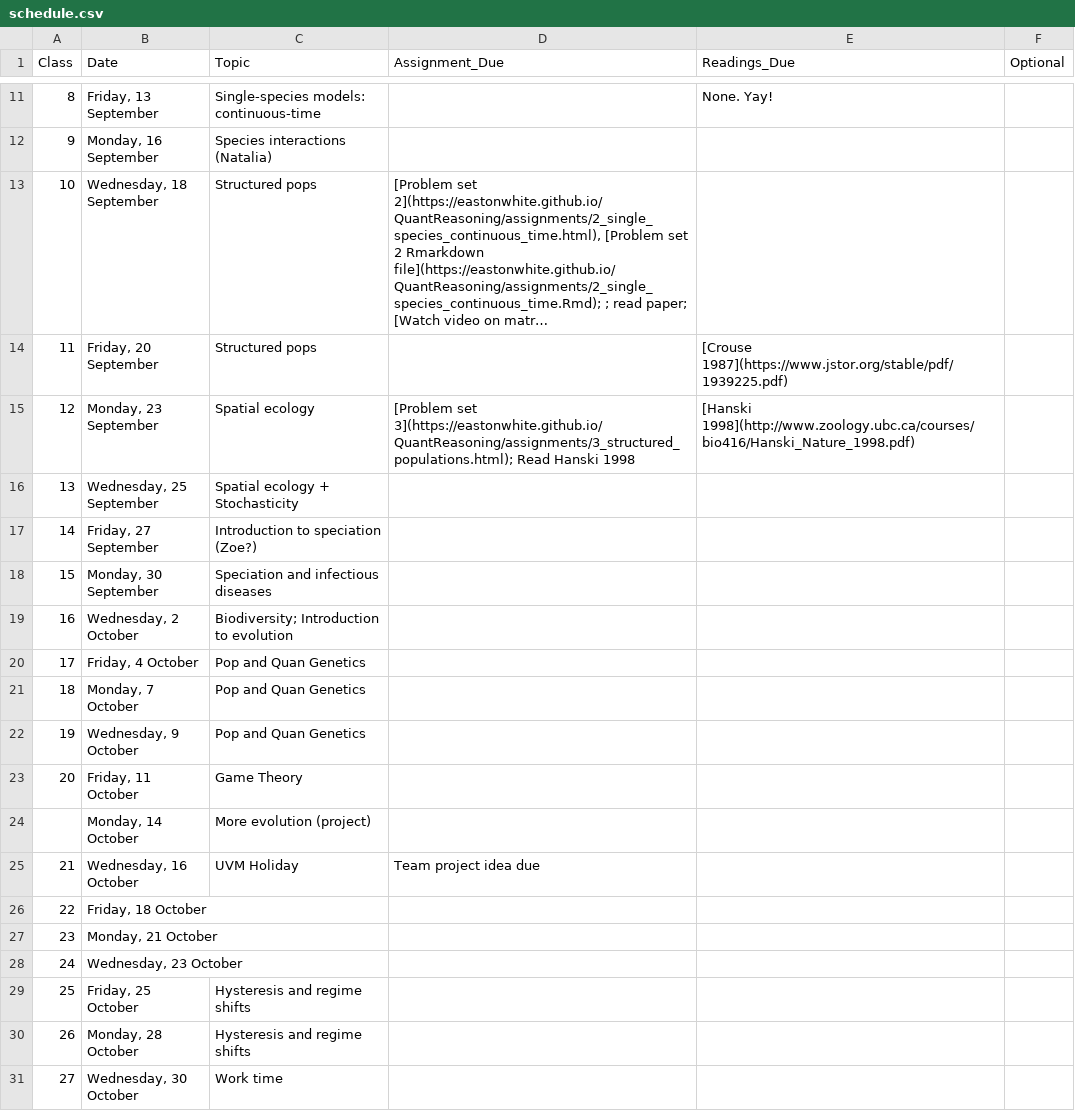
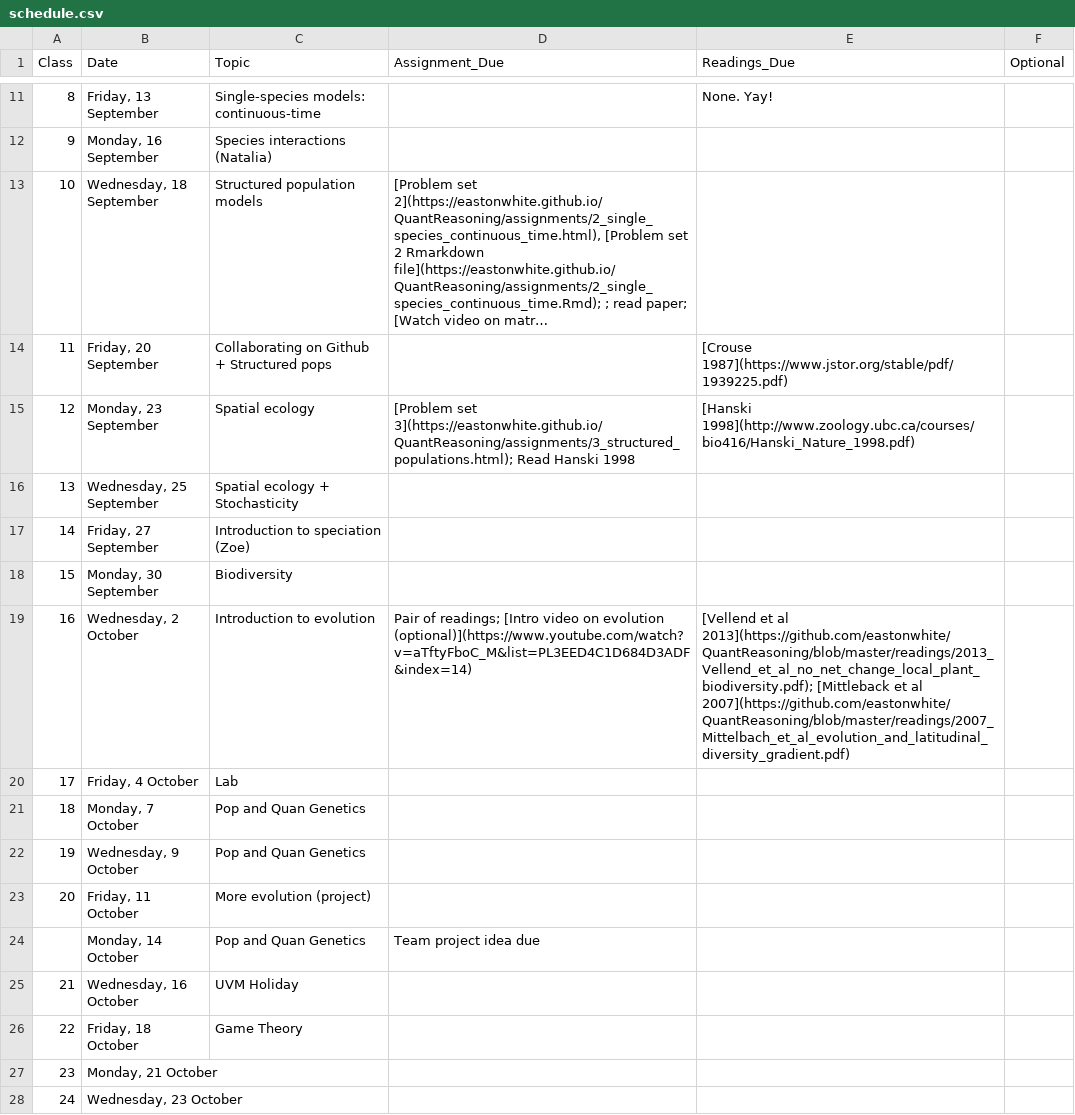
Before and after one commit to eastonwhite/QuantReasoning, a CSV file: schedule.csv, drawn as a sheet; only a part is shown, gaps mark what is left out; the shorter side is filled out with more unchanged rows; long unchanged cells end in …; removed rows and columns are numbered as before the commit, all else as after; the diff names each change by its address in the sheet, - before the commit and + after, or states it on an @@ line.

Commit message:
added pair of readings to schedule

```diff
--- a/schedule.csv
+++ b/schedule.csv
-C13 (Topic): Structured pops
+C13 (Topic): Structured population models
-C14 (Topic): Structured pops
+C14 (Topic): Collaborating on Github + Structured pops
-C17 (Topic): Introduction to speciation (Zoe?)
+C17 (Topic): Introduction to speciation (Zoe)
-C18 (Topic): Speciation and infectious diseases
+C18 (Topic): Biodiversity
-C19 (Topic): Biodiversity; Introduction to evolution
+C19 (Topic): Introduction to evolution
-D19 (Assignment_Due): (empty)
+D19 (Assignment_Due): Pair of readings; [Intro video on evolution (optional)](https://www.youtube.com/watch?v=aTftyFboC_M&list=PL3EED4C1D684D3ADF&index=14)
-E19 (Readings_Due): (empty)
+E19 (Readings_Due): [Vellend et al 2013](https://github.com/eastonwhite/QuantReasoning/blob/master/readings/2013_Vellend_et_al_no_net_change_local_plant_biodiversity.pdf); [Mittleback et al 2007](https://github.com/eastonwhite/QuantReasoning/blob/master/readings/2007_Mittelbach_et_al_evolution_and_latitudinal_diversity_gradient.pdf)
-C20 (Topic): Pop and Quan Genetics
+C20 (Topic): Lab
-C23 (Topic): Game Theory
+C23 (Topic): More evolution (project)
-row 24:  | Monday, 14 October | More evolution (project)
+row 24:  | Monday, 14 October | Pop and Quan Genetics | Team project idea due
-D25 (Assignment_Due): Team project idea due
+D25 (Assignment_Due): (empty)
-C26 (Topic): (empty)
+C26 (Topic): Game Theory
```
Also changed, not shown: 1 other file.
